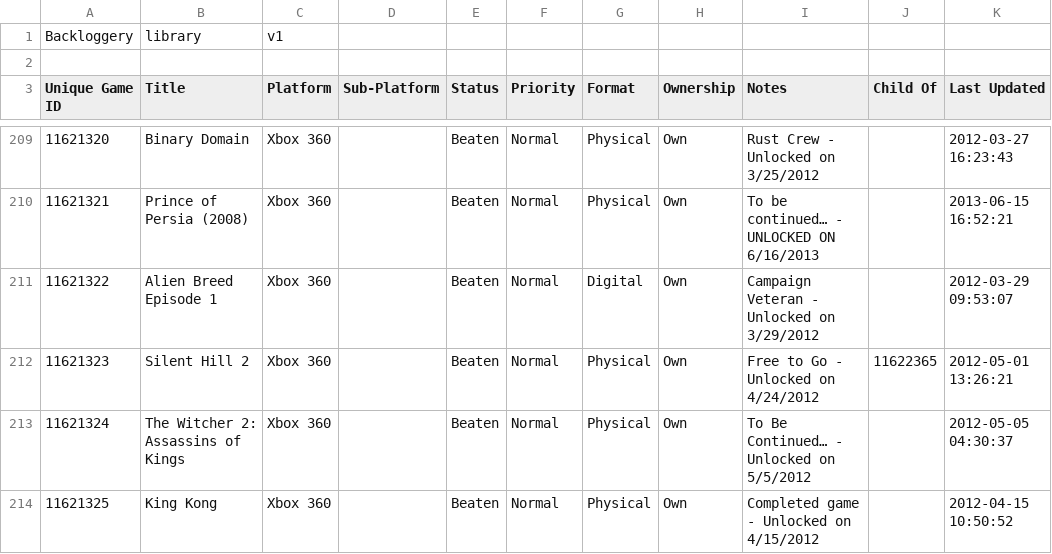
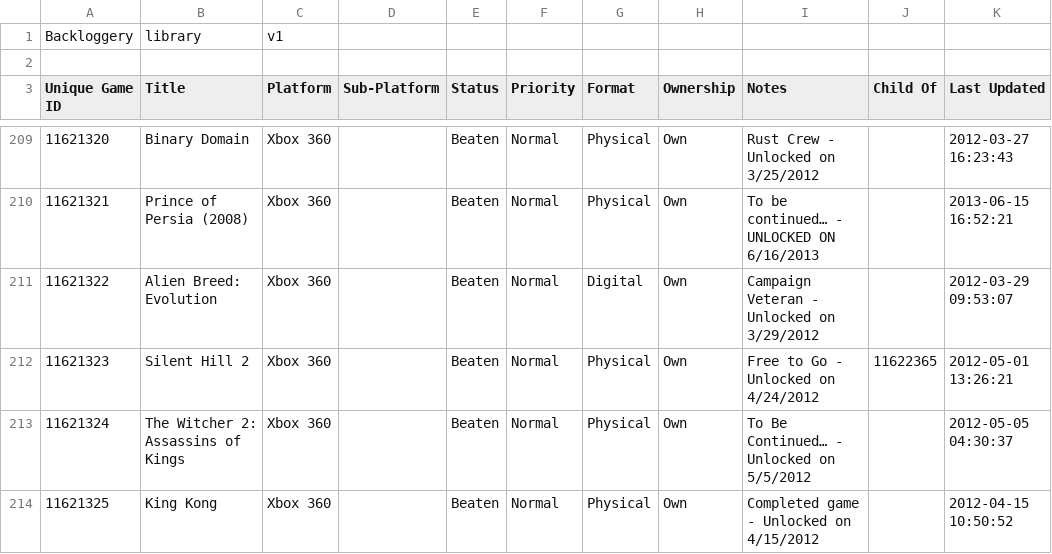
Before and after one commit to maq777/BackloggeryParser, a CSV file: library_2024-11-05.csv (was library_2024-11-03.csv), drawn as a sheet; only a part is shown, gaps mark what is left out; the diff covers the shown part only.

```diff
--- a/library_2024-11-03.csv
+++ b/library_2024-11-05.csv
@@ -210,3 +210,3 @@ Backloggery,library,v1
 11621321,"Prince of Persia (2008)","Xbox 360",,Beaten,Normal,Physical,Own,"To be continued… - UNLOCKED ON 6/16/2013",,"2013-06-15 16:52:21"
-11621322,"Alien Breed Episode 1","Xbox 360",,Beaten,Normal,Digital,Own,"Campaign Veteran - Unlocked on 3/29/2012",,"2012-03-29 09:53:07"
+11621322,"Alien Breed: Evolution","Xbox 360",,Beaten,Normal,Digital,Own,"Campaign Veteran - Unlocked on 3/29/2012",,"2012-03-29 09:53:07"
 11621323,"Silent Hill 2","Xbox 360",,Beaten,Normal,Physical,Own,"Free to Go - Unlocked on 4/24/2012",11622365,"2012-05-01 13:26:21"
```
Also changed, not shown: 2 added rows and 10 edited cells elsewhere in this file, 3 other files.
